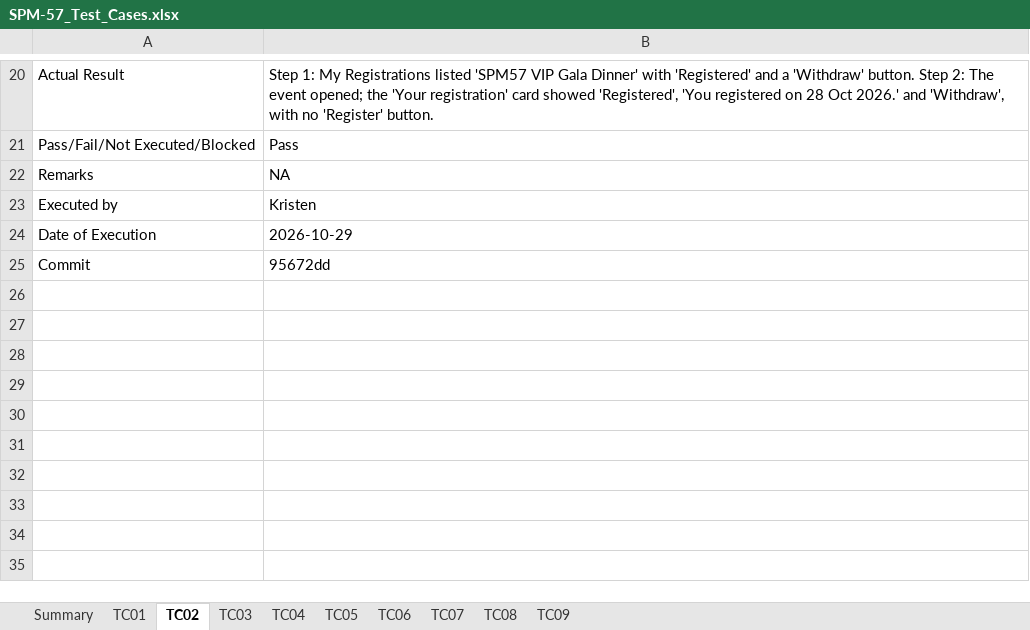
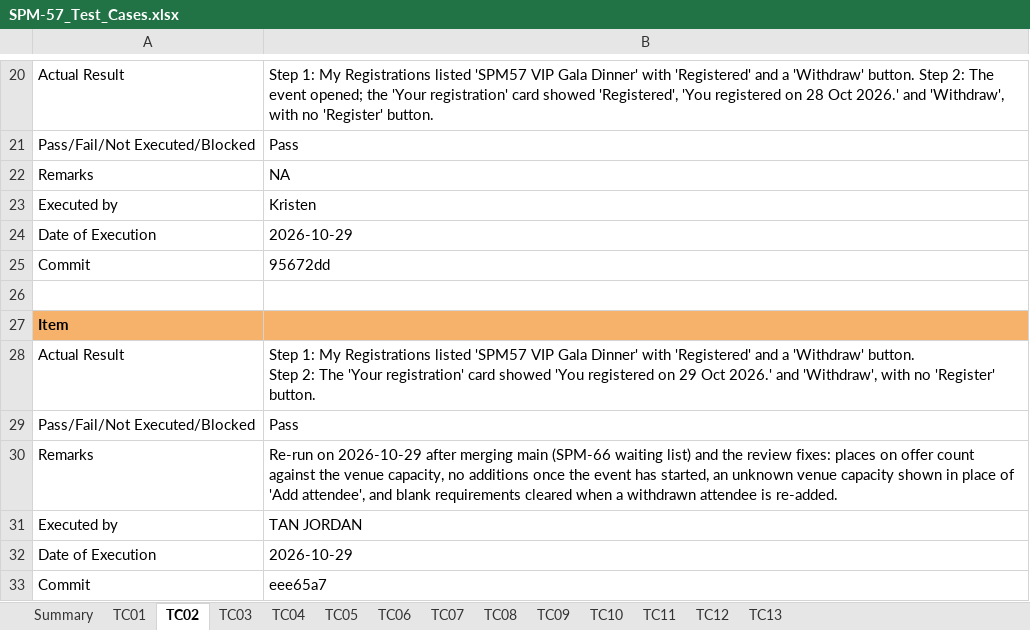
Before and after one commit to kchoongg/IS212, an Excel workbook: docs/test-cases/SPM-57_Test_Cases.xlsx, sheet TC02, drawn as a sheet; only a part is shown, gaps mark what is left out; values as stored, in another font and other column widths than the file's, no borders; ↵ is a line break in a cell; the diff names each change by its address in the sheet, - before the commit and + after, or states it on an @@ line.

```diff
--- a/docs/test-cases/SPM-57_Test_Cases.xlsx (sheet TC02)
+++ b/docs/test-cases/SPM-57_Test_Cases.xlsx (sheet TC02)
+sheet tab: TC10
+sheet tab: TC11
+sheet tab: TC12
+sheet tab: TC13
+row 26: (empty)
+row 27: Item
+row 28: Actual Result | Step 1: My Registrations listed 'SPM57 VIP Gala Dinner' with 'Registered' and a 'Withdraw' button. ↵ Step 2: The 'Your registration' card showed 'You registered on 29 Oct 2026.' and 'Withdraw', with no 'Register' button.
+row 29: Pass/Fail/Not Executed/Blocked | Pass
+row 30: Remarks | Re-run on 2026-10-29 after merging main (SPM-66 waiting list) and the review fixes: places on offer count against the venue capacity, no additions once the event has started, an unknown venue capacity shown in place of 'Add attendee', and blank requirements cleared when a withdrawn attendee is re-added.
+row 31: Executed by | TAN JORDAN
+row 32: Date of Execution | 2026-10-29
+row 33: Commit | eee65a7
```
Also changed, not shown: sheet Summary, sheet TC09, sheet TC05, sheet TC08, sheet TC03, sheet TC06, 3 more sheets, 3 other files.
